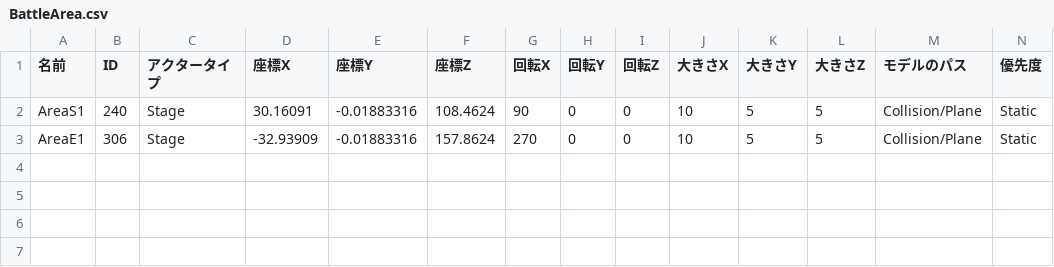
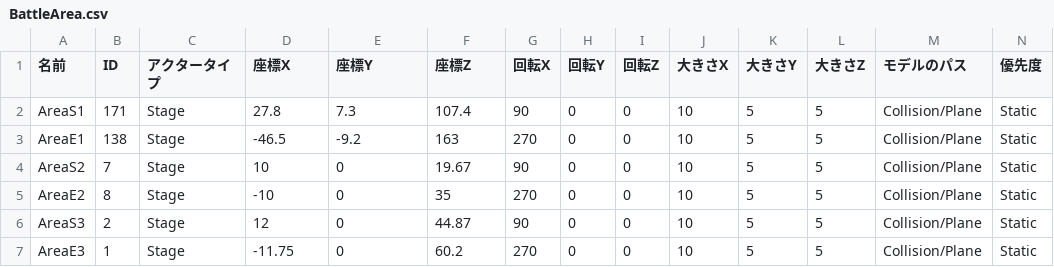
Before and after one commit to lovecap7/NierGame, a CSV file: Project/Data/CSV/Stage1/BattleArea.csv, drawn as a sheet; only a part is shown; rows hold the shown columns only; the diff names each change by its address in the sheet, - before the commit and + after, or states it on an @@ line.

```diff
--- a/Project/Data/CSV/Stage1/BattleArea.csv
+++ b/Project/Data/CSV/Stage1/BattleArea.csv
-B2 (ID): 240
+B2 (ID): 171
-D2 (座標X): 30.16091
+D2 (座標X): 27.8
-E2 (座標Y): -0.01883316
+E2 (座標Y): 7.3
-F2 (座標Z): 108.4624
+F2 (座標Z): 107.4
-B3 (ID): 306
+B3 (ID): 138
-D3 (座標X): -32.93909
+D3 (座標X): -46.5
-E3 (座標Y): -0.01883316
+E3 (座標Y): -9.2
-F3 (座標Z): 157.8624
+F3 (座標Z): 163
+row 4: AreaS2 | 7 | Stage | 10 | 0 | 19.67 | 90 | 0 | 0 | 10 | 5 | 5 | Collision/Plane | Static
+row 5: AreaE2 | 8 | Stage | -10 | 0 | 35 | 270 | 0 | 0 | 10 | 5 | 5 | Collision/Plane | Static
+row 6: AreaS3 | 2 | Stage | 12 | 0 | 44.87 | 90 | 0 | 0 | 10 | 5 | 5 | Collision/Plane | Static
+row 7: AreaE3 | 1 | Stage | -11.75 | 0 | 60.2 | 270 | 0 | 0 | 10 | 5 | 5 | Collision/Plane | Static
```
Also changed, not shown: Project/Data/CSV/Stage1/CharaStatusData.csv, Project/Data/CSV/Stage1/CharacterData.csv, 3 other files.
